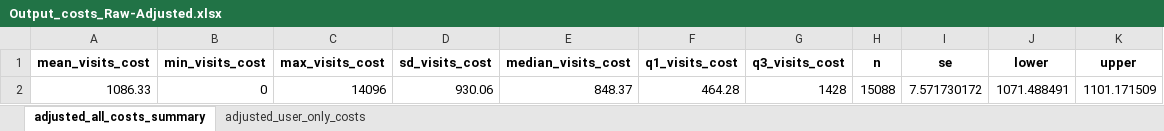
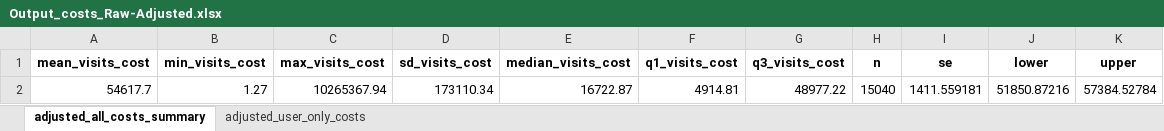
Before and after one commit to HEOR-NDORMS/OMOP-Validation-Study, an Excel workbook: CPRD Raw Analysis/Results/Output_costs_Raw-Adjusted.xlsx, sheet adjusted_all_costs_summary, drawn as a sheet; values as stored, in another font and other column widths than the file's, no borders; removed rows and columns are numbered as before the commit, all else as after; the diff names each change by its address in the sheet, - before the commit and + after, or states it on an @@ line.

```diff
--- a/CPRD Raw Analysis/Results/Output_costs_Raw-Adjusted.xlsx (sheet adjusted_all_costs_summary)
+++ b/CPRD Raw Analysis/Results/Output_costs_Raw-Adjusted.xlsx (sheet adjusted_all_costs_summary)
-row 2: 1086.33 | 0 | 14096 | 930.06 | 848.37 | 464.28 | 1428 | 15088 | 7.571730172 | 1071.488491 | 1101.171509
+row 2: 54617.7 | 1.27 | 10265367.94 | 173110.34 | 16722.87 | 4914.81 | 48977.22 | 15040 | 1411.559181 | 51850.87216 | 57384.52784
```
Also changed, not shown: sheet adjusted_user_only_costs, 8 other files.
